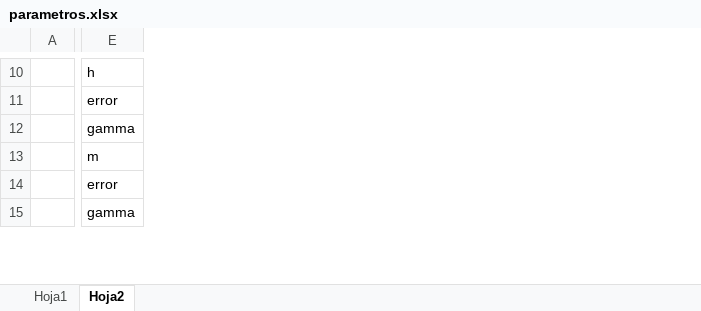
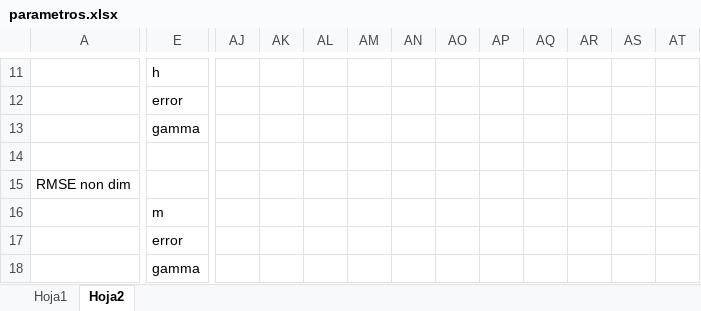
Before and after one commit to diegoomataix/Generacion-y-gestion-de-potencia, an Excel workbook: Trabajo 2. Modelos explicitos/parametros.xlsx, sheet Hoja2, drawn as a sheet; only a part is shown, gaps mark what is left out; values as stored, in another font and other column widths than the file's, no borders; removed rows and columns are numbered as before the commit, all else as after; rows hold the shown columns only; the diff covers the shown part only; the diff names each change by its address in the sheet, - before the commit and + after, or states it on an @@ line.

Commit message:
calculo de errores

```diff
--- a/Trabajo 2. Modelos explicitos/parametros.xlsx (sheet Hoja2)
+++ b/Trabajo 2. Modelos explicitos/parametros.xlsx (sheet Hoja2)
-column A, empty
+column A, row 15: RMSE non dim
+column AJ, empty
+column AK, empty
+column AL, empty
+column AM, empty
+column AN, empty
+column AO, empty
+column AP, empty
+column AQ, empty
+column AR, empty
+column AS, empty
+column AT, empty
+row 14: (empty)
-E15: m
+E15: (empty)
-E16: error
+E16: m
-row 15:  | gamma
+row 17:  | error
+row 18:  | gamma
```
Also changed, not shown: 7 added rows, 3 removed rows, 2 added columns and 69 edited cells elsewhere in this sheet, 3 other files.
